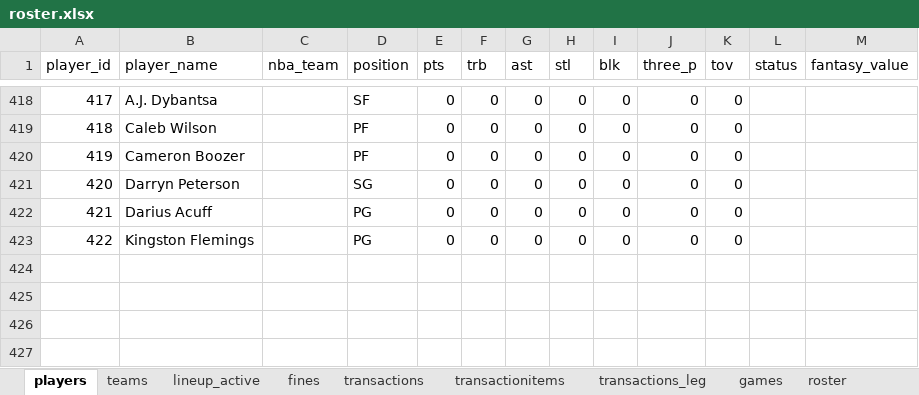
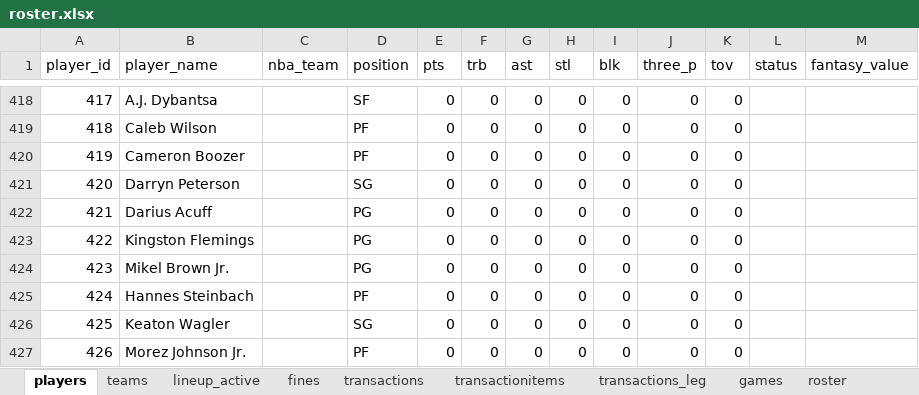
Before and after one commit to filipebrito23/Fantasy-unificado, an Excel workbook: roster.xlsx, sheet players, drawn as a sheet; only a part is shown, gaps mark what is left out; values as stored, in another font and other column widths than the file's, no borders; the diff names each change by its address in the sheet, - before the commit and + after, or states it on an @@ line.

```diff
--- a/roster.xlsx (sheet players)
+++ b/roster.xlsx (sheet players)
+row 424: 423 | Mikel Brown Jr. |  | PG | 0 | 0 | 0 | 0 | 0 | 0 | 0
+row 425: 424 | Hannes Steinbach |  | PF | 0 | 0 | 0 | 0 | 0 | 0 | 0
+row 426: 425 | Keaton Wagler |  | SG | 0 | 0 | 0 | 0 | 0 | 0 | 0
+row 427: 426 | Morez Johnson Jr. |  | PF | 0 | 0 | 0 | 0 | 0 | 0 | 0
```
Also changed, not shown: sheet roster, formulas that keep their value.
